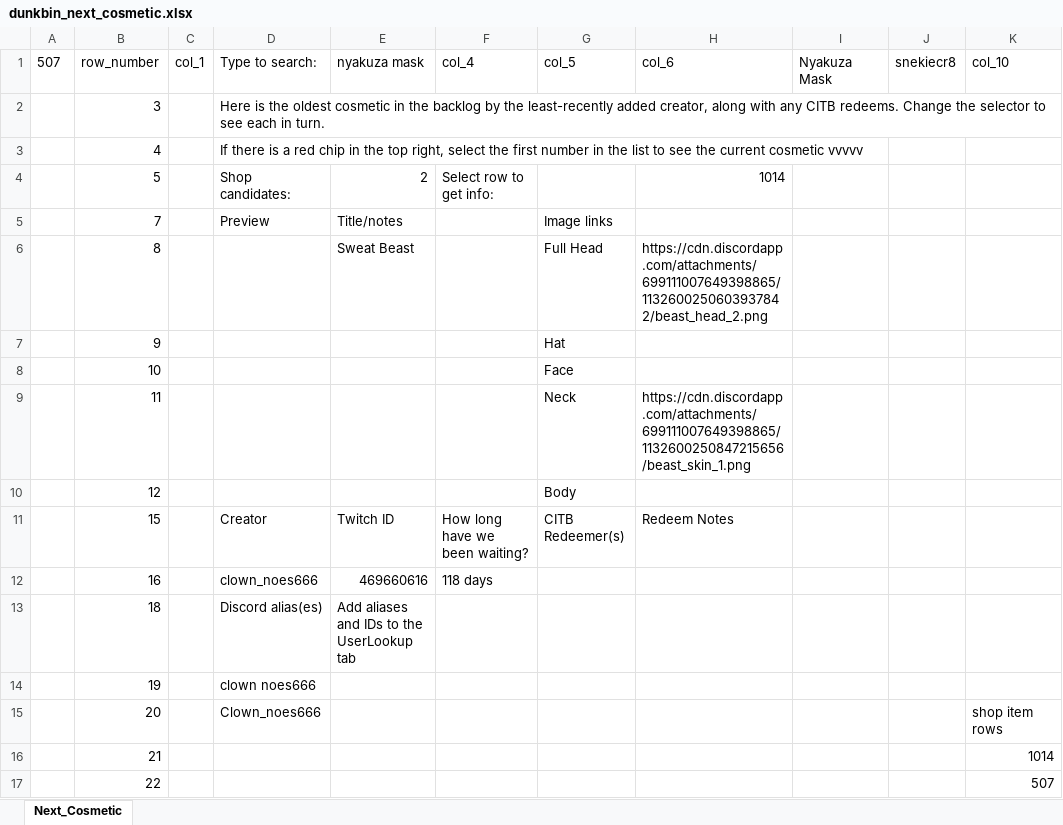
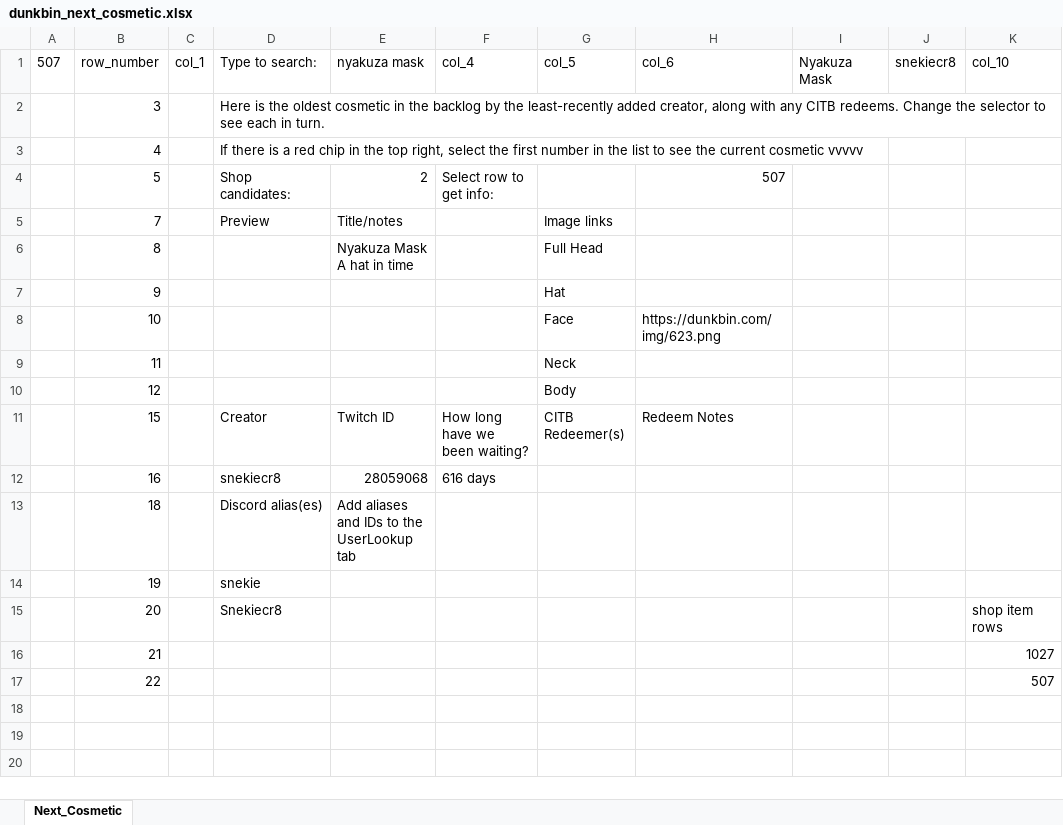
Before and after one commit to WUOTE/dunkbin-stats-images, an Excel workbook: public/sheets/dunkbin_next_cosmetic.xlsx, sheet Next_Cosmetic, drawn as a sheet; only a part is shown; values as stored, in another font and other column widths than the file's, no borders; ↵ is a line break in a cell; the diff names each change by its address in the sheet, - before the commit and + after, or states it on an @@ line.

Commit message:
2023-08-23 update next cosmetic

```diff
--- a/public/sheets/dunkbin_next_cosmetic.xlsx (sheet Next_Cosmetic)
+++ b/public/sheets/dunkbin_next_cosmetic.xlsx (sheet Next_Cosmetic)
-H4 (col_6): 1014
+H4 (col_6): 507
-E6 (nyakuza mask): Sweat Beast
+E6 (nyakuza mask): Nyakuza Mask ↵ A hat in time
-H6 (col_6): https://cdn.discordapp.com/attachments/699111007649398865/1132600250603937842/beast_head_2.png
+H6 (col_6): (empty)
-H8 (col_6): (empty)
+H8 (col_6): https://dunkbin.com/img/623.png
-H9 (col_6): https://cdn.discordapp.com/attachments/699111007649398865/1132600250847215656/beast_skin_1.png
+H9 (col_6): (empty)
-D12 (Type to search:): clown_noes666
+D12 (Type to search:): snekiecr8
-E12 (nyakuza mask): 469660616
+E12 (nyakuza mask): 28059068
-F12 (col_4): 118 days
+F12 (col_4): 616 days
-D14 (Type to search:): clown noes666
+D14 (Type to search:): snekie
-D15 (Type to search:): Clown_noes666
+D15 (Type to search:): Snekiecr8
-K16 (col_10): 1014
+K16 (col_10): 1027
```
